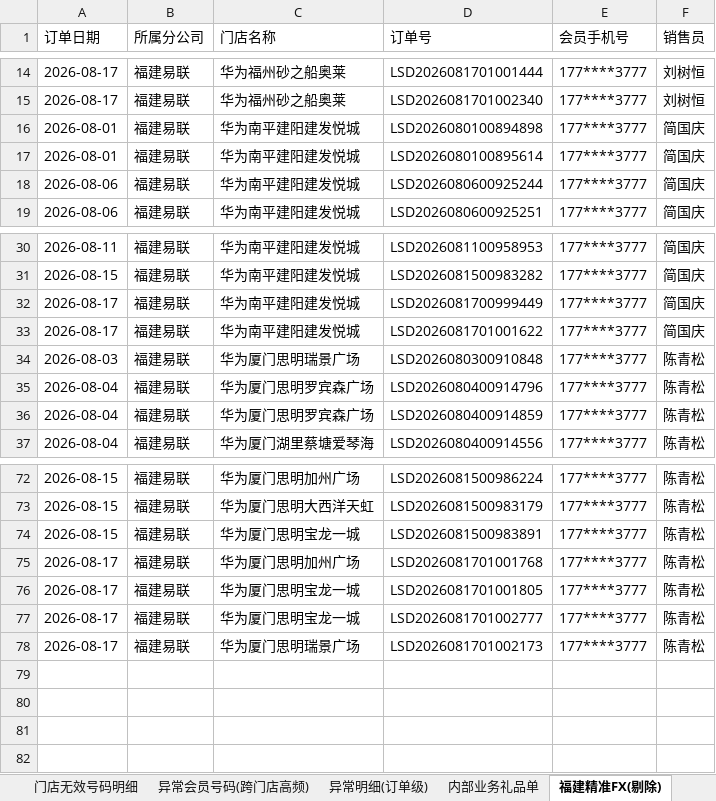
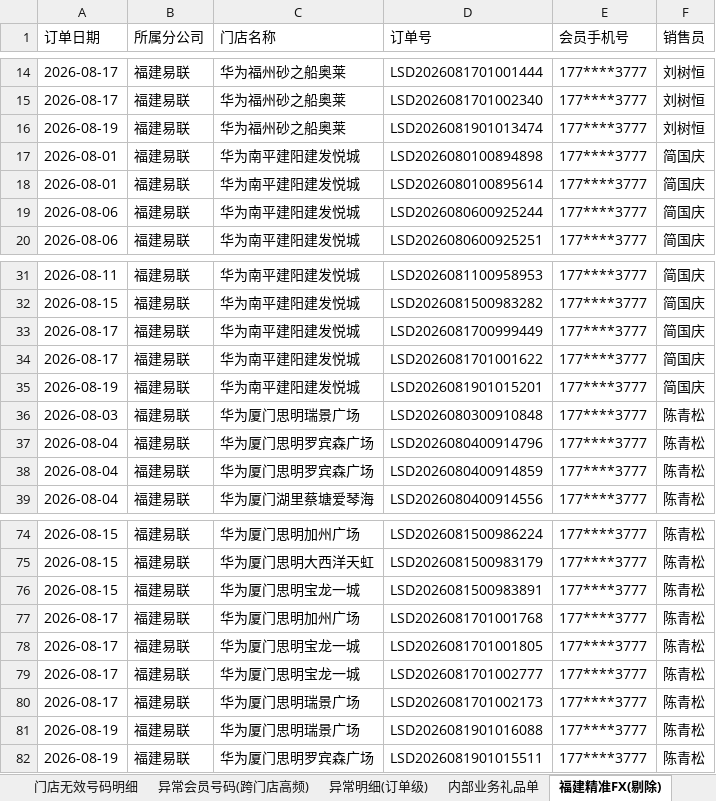
Before and after one commit to panghao007/retail-dashboard, an Excel workbook: d/2026-08-19_会员有效性分析.xlsx, sheet 福建精准FX(剔除), drawn as a sheet; only a part is shown, gaps mark what is left out; values as stored, in another font and other column widths than the file's, no borders; the diff names each change by its address in the sheet, - before the commit and + after, or states it on an @@ line.

```diff
--- a/d/2026-08-19_会员有效性分析.xlsx (sheet 福建精准FX(剔除))
+++ b/d/2026-08-19_会员有效性分析.xlsx (sheet 福建精准FX(剔除))
+row 16: 2026-08-19 | 福建易联 | 华为福州砂之船奥莱 | LSD2026081901013474 | 177****3777 | 刘树恒
+row 35: 2026-08-19 | 福建易联 | 华为南平建阳建发悦城 | LSD2026081901015201 | 177****3777 | 简国庆
+row 81: 2026-08-19 | 福建易联 | 华为厦门思明瑞景广场 | LSD2026081901016088 | 177****3777 | 陈青松
+row 82: 2026-08-19 | 福建易联 | 华为厦门思明罗宾森广场 | LSD2026081901015511 | 177****3777 | 陈青松
```
Also changed, not shown: sheet 异常明细(订单级), sheet 退货订单明细, sheet 内部业务礼品单, sheet 门店无效会员订单排名, sheet 门店无效号码明细, sheet 无效会员号码明细, 2 more sheets, 4 other files.
